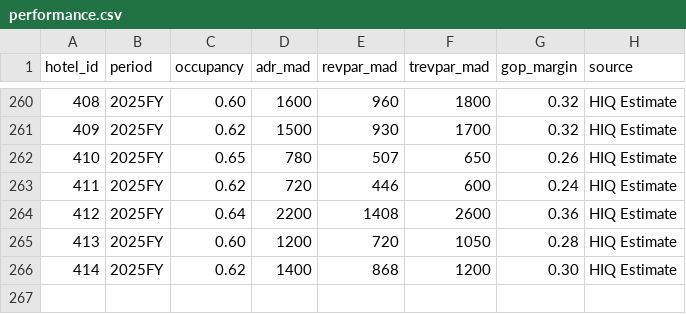
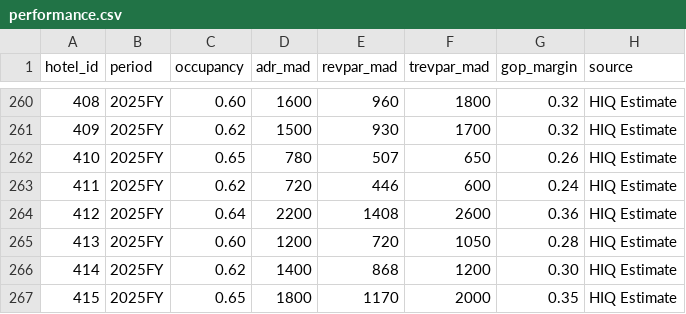
Before and after one commit to oaddahre/hospitalityiq, a CSV file: performance.csv, drawn as a sheet; only a part is shown, gaps mark what is left out; the diff names each change by its address in the sheet, - before the commit and + after, or states it on an @@ line.

```diff
--- a/performance.csv
+++ b/performance.csv
+row 267: 415 | 2025FY | 0.65 | 1800 | 1170 | 2000 | 0.35 | HIQ Estimate
```
Also changed, not shown: hotels.csv.
